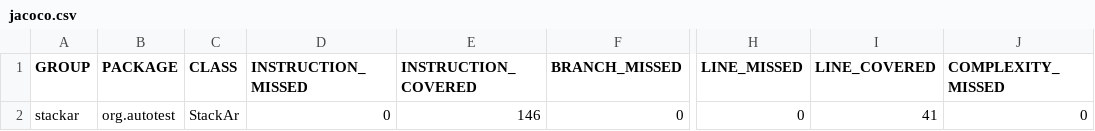
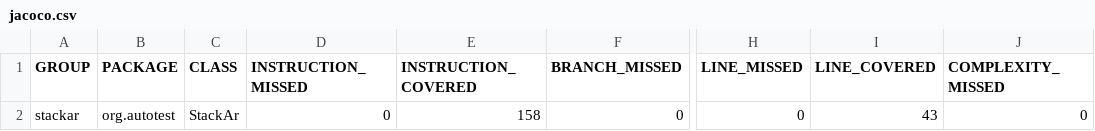
Before and after one commit to agusaldasoro/gen_tests, a CSV file: taller-5/stackar_project/stackar_project/target/site/jacoco/jacoco.csv, drawn as a sheet; only a part is shown, gaps mark what is left out; the diff names each change by its address in the sheet, - before the commit and + after, or states it on an @@ line.

Commit message:
Taller evosuite

```diff
--- a/taller-5/stackar_project/stackar_project/target/site/jacoco/jacoco.csv
+++ b/taller-5/stackar_project/stackar_project/target/site/jacoco/jacoco.csv
-E2 (INSTRUCTION_COVERED): 146
+E2 (INSTRUCTION_COVERED): 158
-I2 (LINE_COVERED): 41
+I2 (LINE_COVERED): 43
```
Also changed, not shown: 24 other files.
